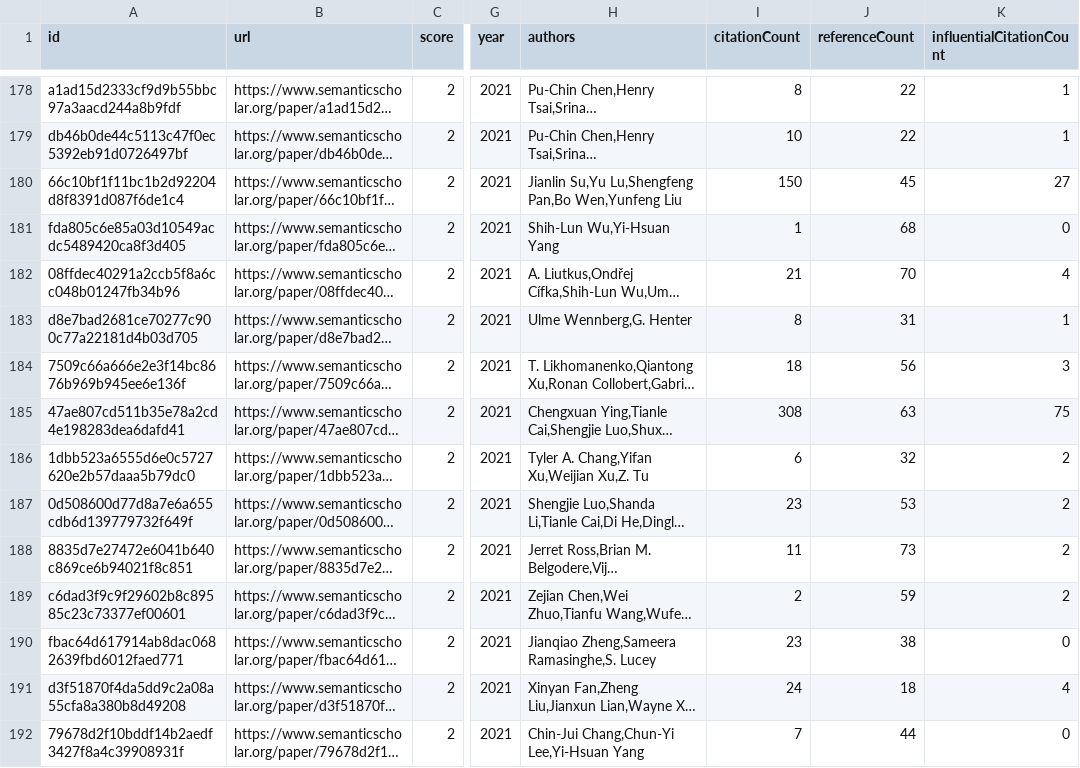
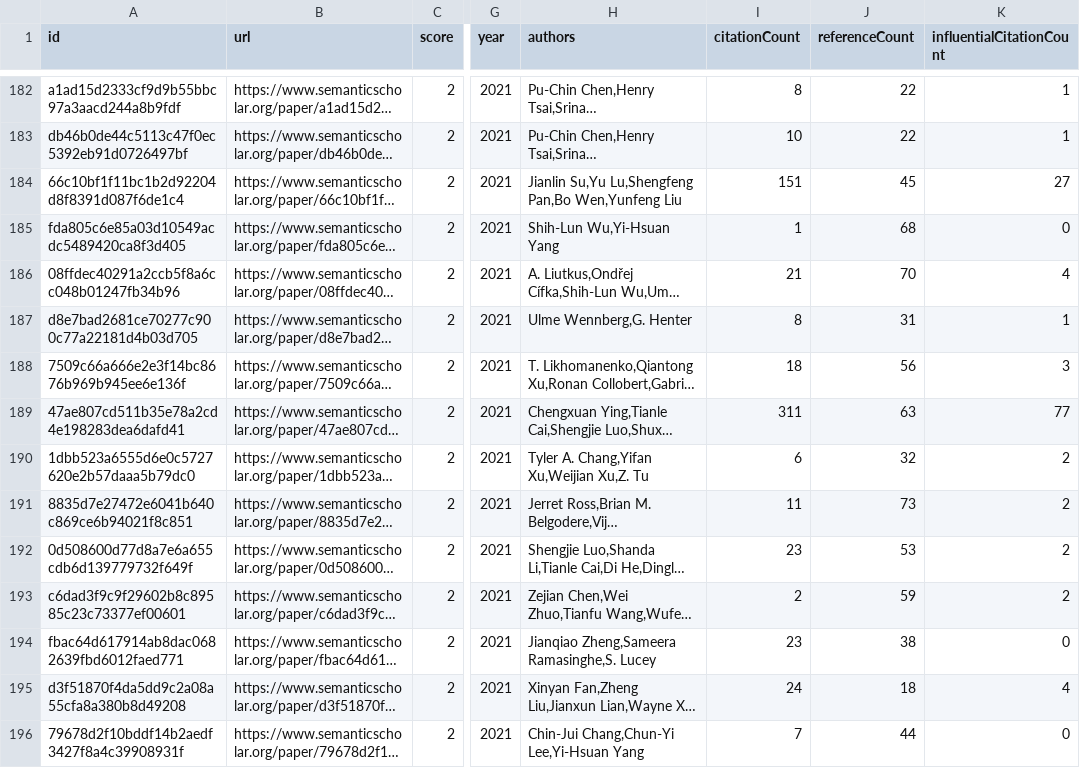
Before and after one commit to tejeramaxwell/numeracy-lit-review, a CSV file: data/candidatePapers.csv, drawn as a sheet; only a part is shown, gaps mark what is left out; long unchanged cells end in …; addresses are those after the commit; the diff covers the shown part only; the diff names each change by its address in the sheet, - before the commit and + after, or states it on an @@ line.

```diff
--- a/data/candidatePapers.csv
+++ b/data/candidatePapers.csv
-I184 (citationCount): 150
+I184 (citationCount): 151
-I189 (citationCount): 308
+I189 (citationCount): 311
-K189 (influentialCitationCount): 75
+K189 (influentialCitationCount): 77
@@ row 188 moved to row 191: 8835d7e27472e6041b640c869ce6b94021f8c851 @@
```
Also changed, not shown: 5 added rows, 5 removed rows, 1 moved row and 63 edited cells elsewhere in this file, 2 other files.
